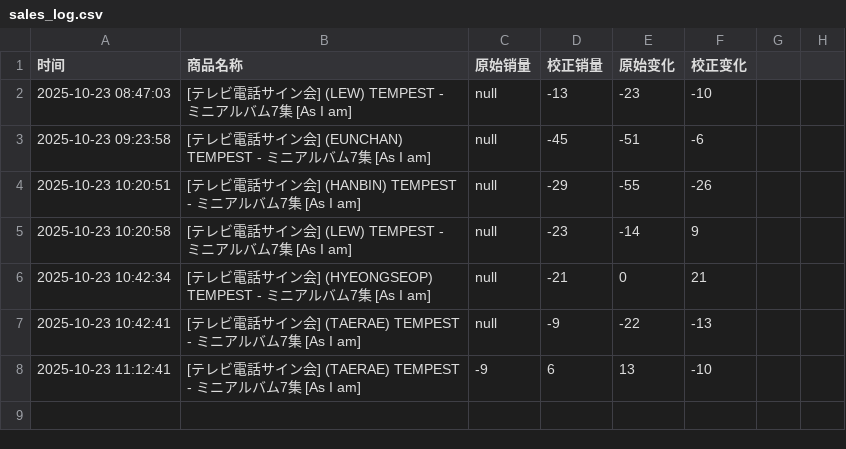
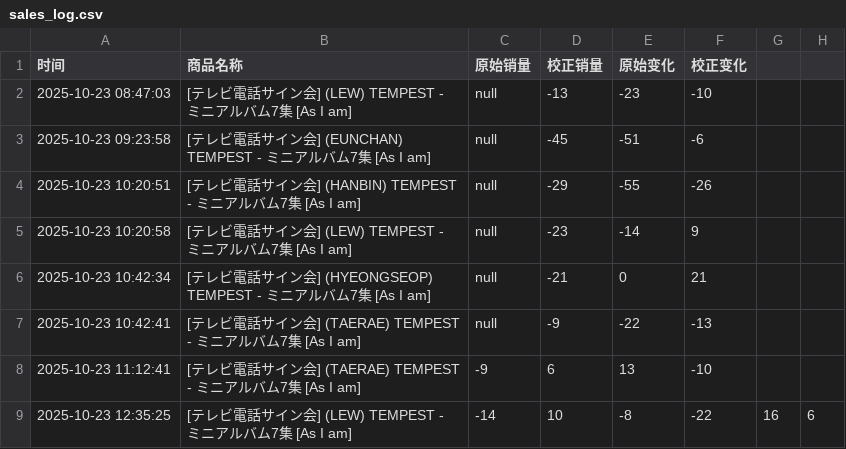
Before and after one commit to StellaW7616/ktown4u-monitor, a CSV file: sales_log.csv, drawn as a sheet; the diff names each change by its address in the sheet, - before the commit and + after, or states it on an @@ line.

```diff
--- a/sales_log.csv
+++ b/sales_log.csv
+row 9: 2025-10-23 12:35:25 | [テレビ電話サイン会] (LEW) TEMPEST - ミニアルバム7集 [As I am] | -14 | 10 | -8 | -22 | 16 | 6
```
Also changed, not shown: 1 other file.
